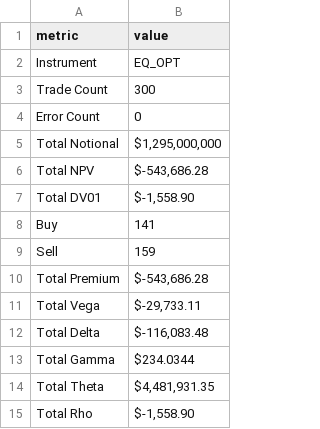
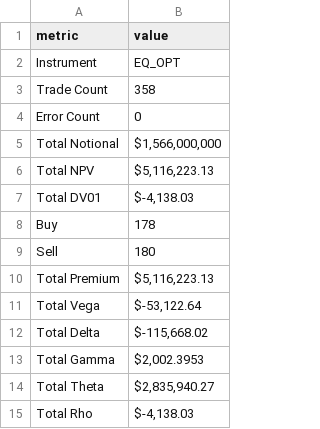
Before and after one commit to tgfitz201/PySpark, a CSV file: EquityOptionportfolio.csv, drawn as a sheet.

```diff
--- a/EquityOptionportfolio.csv
+++ b/EquityOptionportfolio.csv
@@ -2,14 +2,14 @@ metric,value
 Instrument,EQ_OPT
-Trade Count,300
+Trade Count,358
 Error Count,0
-Total Notional,"$1,295,000,000"
-Total NPV,"$-543,686.28"
-Total DV01,"$-1,558.90"
-Buy,141
-Sell,159
-Total Premium,"$-543,686.28"
-Total Vega,"$-29,733.11"
-Total Delta,"$-116,083.48"
-Total Gamma,$234.0344
-Total Theta,"$4,481,931.35"
-Total Rho,"$-1,558.90"
+Total Notional,"$1,566,000,000"
+Total NPV,"$5,116,223.13"
+Total DV01,"$-4,138.03"
+Buy,178
+Sell,180
+Total Premium,"$5,116,223.13"
+Total Vega,"$-53,122.64"
+Total Delta,"$-115,668.02"
+Total Gamma,"$2,002.3953"
+Total Theta,"$2,835,940.27"
+Total Rho,"$-4,138.03"
```
Also changed, not shown: Bondportfolio.csv, CDSportfolio.csv, 20 other files.
